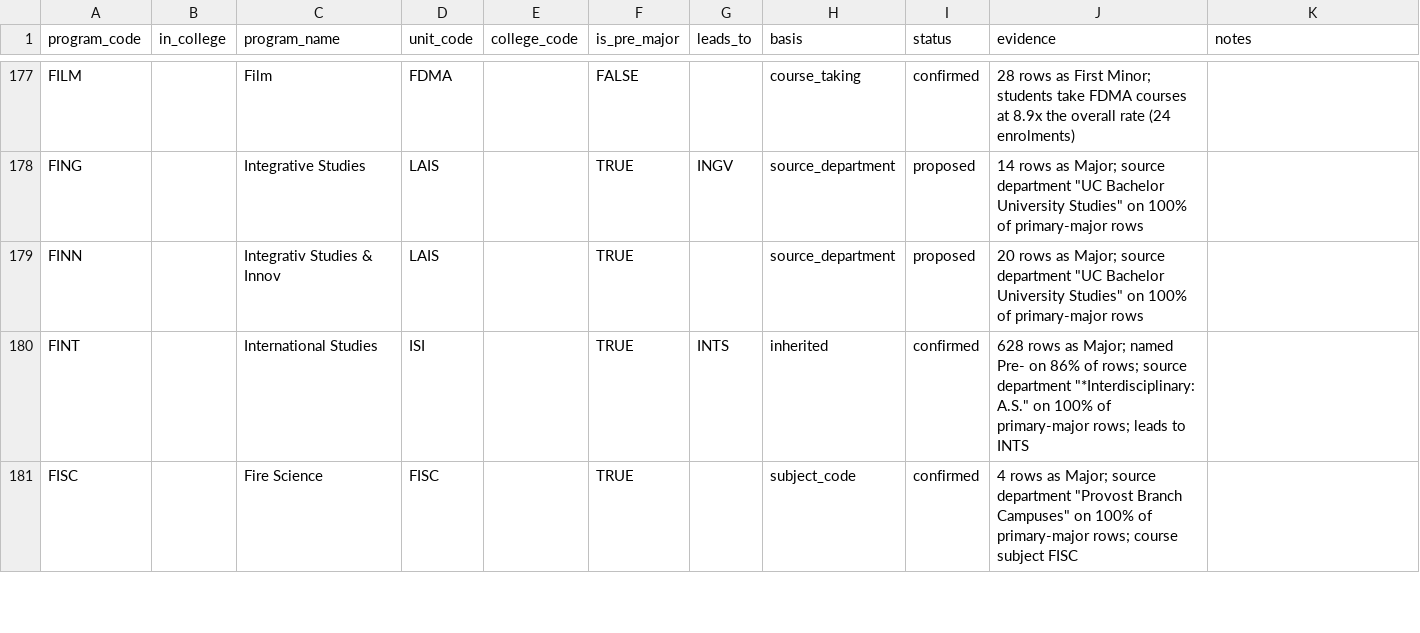
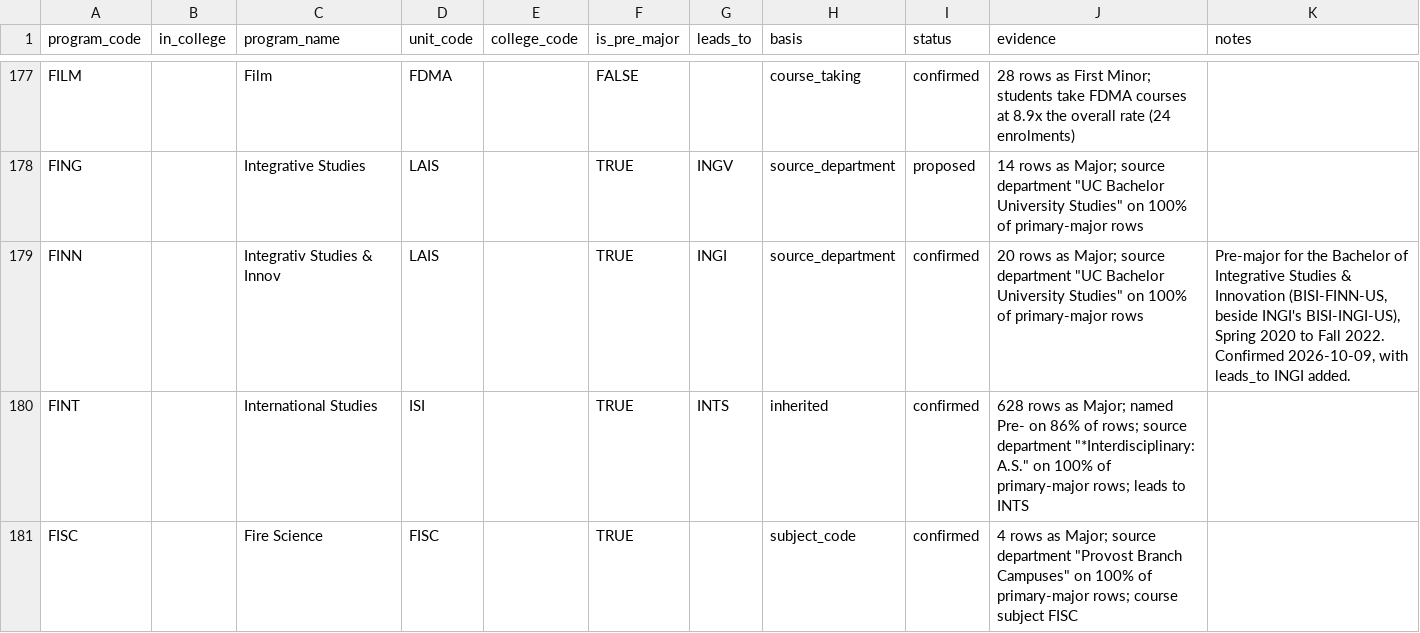
Before and after one commit to cedar-collective/cedar, a CSV file: institution/unm/programs.csv, drawn as a sheet; only a part is shown, gaps mark what is left out.

```diff
--- a/institution/unm/programs.csv
+++ b/institution/unm/programs.csv
@@ -178,3 +178,3 @@ FILM,,Film,FDMA,,FALSE,,course_taking,confirmed,28 rows as First Minor; students
 FING,,Integrative Studies,LAIS,,TRUE,INGV,source_department,proposed,"14 rows as Major; source department ""UC Bachelor University Studies"" on 100% of primary-major rows",
-FINN,,Integrativ Studies & Innov,LAIS,,TRUE,,source_department,proposed,"20 rows as Major; source department ""UC Bachelor University Studies"" on 100% of primary-major rows",
+FINN,,Integrativ Studies & Innov,LAIS,,TRUE,INGI,source_department,confirmed,"20 rows as Major; source department ""UC Bachelor University Studies"" on 100% of primary-major rows","Pre-major for the Bachelor of Integrative Studies & Innovation (BISI-FINN-US, beside INGI's BISI-INGI-US), Spring 2020 to Fall 2022. Confirmed 2026-10-09, with leads_to INGI added."
 FINT,,International Studies,ISI,,TRUE,INTS,inherited,confirmed,"628 rows as Major; named Pre- on 86% of rows; source department ""*Interdisciplinary: A.S."" on 100% of primary-major rows; leads to INTS",
```
